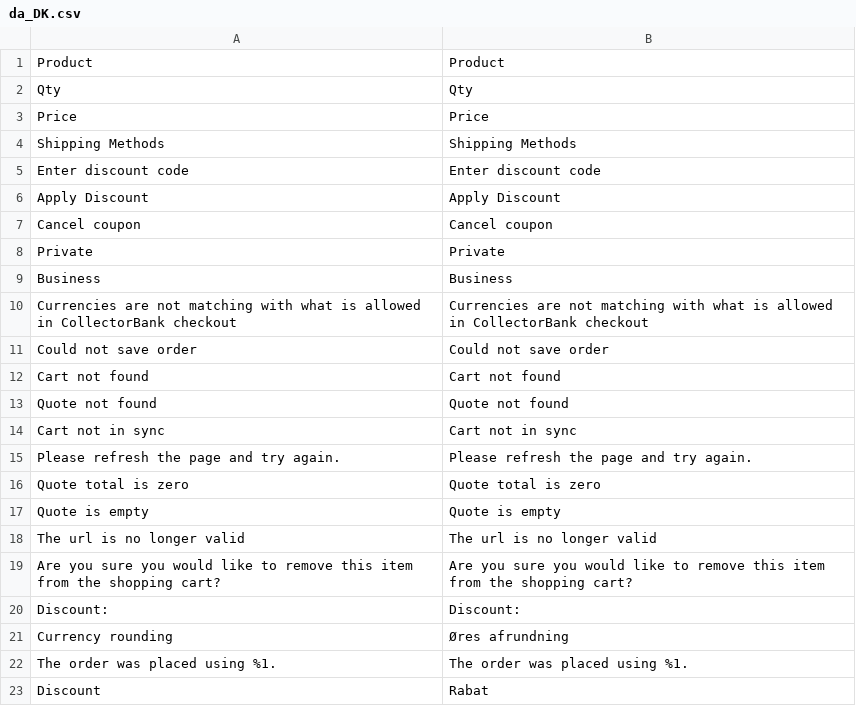
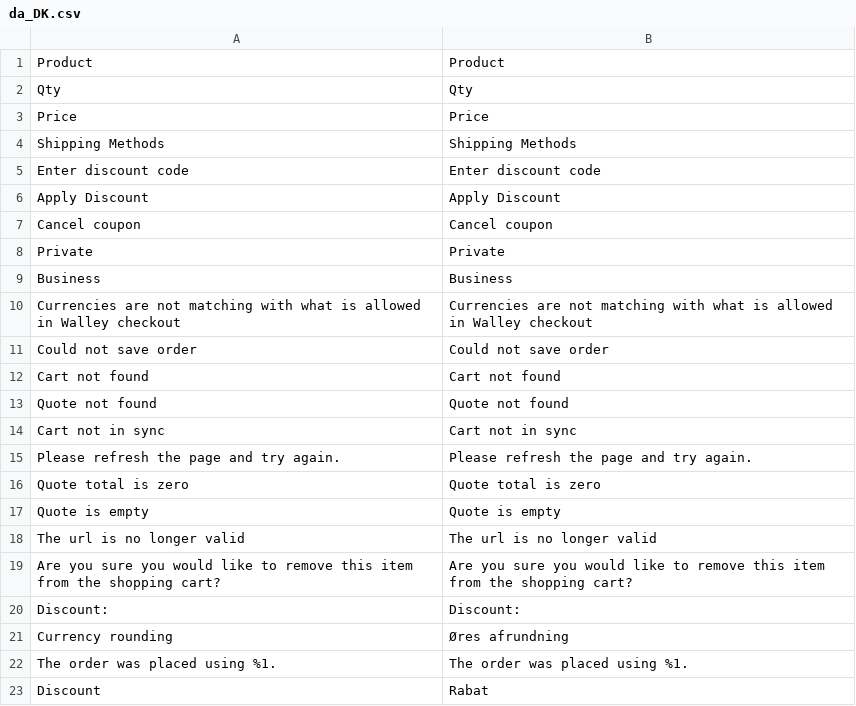
Before and after one commit to collector-bank/Checkout-Magento-2, a CSV file: src/i18n/da_DK.csv, drawn as a sheet.

```diff
--- a/src/i18n/da_DK.csv
+++ b/src/i18n/da_DK.csv
@@ -9,3 +9,3 @@
 "Business", "Business"
-"Currencies are not matching with what is allowed in CollectorBank checkout","Currencies are not matching with what is allowed in CollectorBank checkout"
+"Currencies are not matching with what is allowed in Walley checkout","Currencies are not matching with what is allowed in Walley checkout"
 "Could not save order","Could not save order"
```
Also changed, not shown: src/i18n/de_DE.csv, src/i18n/fi_FI.csv, 20 other files.
